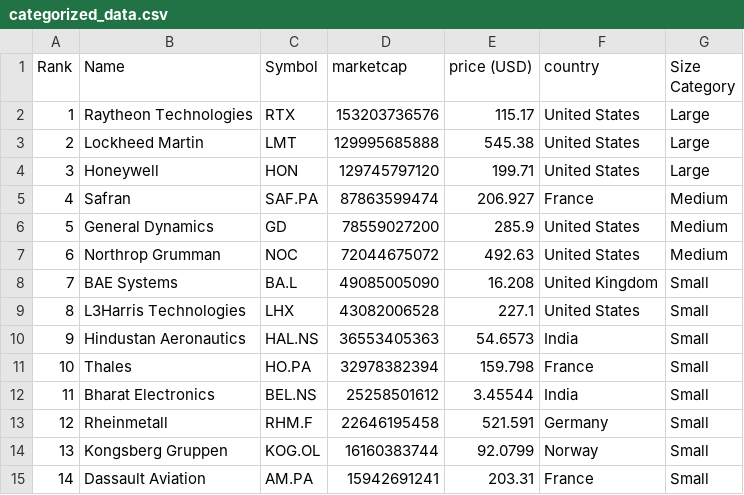
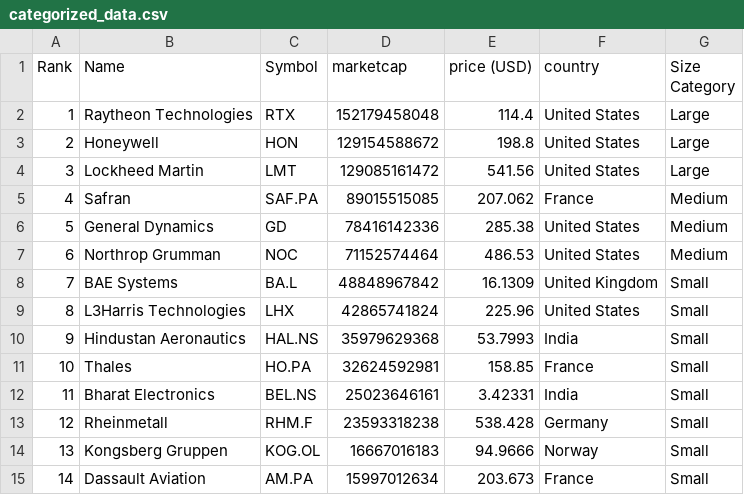
Before and after one commit to carmeloezequiel/taller, a CSV file: categorized_data.csv, drawn as a sheet; only a part is shown; the diff covers the shown part only.

```diff
--- a/categorized_data.csv
+++ b/categorized_data.csv
@@ -1,15 +1,15 @@
 Rank,Name,Symbol,marketcap,price (USD),country,Size Category
-1,Raytheon Technologies,RTX,153203736576,115.17,United States,Large
-2,Lockheed Martin,LMT,129995685888,545.38,United States,Large
-3,Honeywell,HON,129745797120,199.71,United States,Large
-4,Safran,SAF.PA,87863599474,206.927,France,Medium
-5,General Dynamics,GD,78559027200,285.9,United States,Medium
-6,Northrop Grumman,NOC,72044675072,492.63,United States,Medium
-7,BAE Systems,BA.L,49085005090,16.208,United Kingdom,Small
-8,L3Harris Technologies,LHX,43082006528,227.1,United States,Small
-9,Hindustan Aeronautics,HAL.NS,36553405363,54.6573,India,Small
-10,Thales,HO.PA,32978382394,159.798,France,Small
-11,Bharat Electronics,BEL.NS,25258501612,3.45544,India,Small
-12,Rheinmetall,RHM.F,22646195458,521.591,Germany,Small
-13,Kongsberg Gruppen,KOG.OL,16160383744,92.0799,Norway,Small
-14,Dassault Aviation,AM.PA,15942691241,203.31,France,Small
+1,Raytheon Technologies,RTX,152179458048,114.4,United States,Large
+2,Honeywell,HON,129154588672,198.8,United States,Large
+3,Lockheed Martin,LMT,129085161472,541.56,United States,Large
+4,Safran,SAF.PA,89015515085,207.062,France,Medium
+5,General Dynamics,GD,78416142336,285.38,United States,Medium
+6,Northrop Grumman,NOC,71152574464,486.53,United States,Medium
+7,BAE Systems,BA.L,48848967842,16.1309,United Kingdom,Small
+8,L3Harris Technologies,LHX,42865741824,225.96,United States,Small
+9,Hindustan Aeronautics,HAL.NS,35979629368,53.7993,India,Small
+10,Thales,HO.PA,32624592981,158.85,France,Small
+11,Bharat Electronics,BEL.NS,25023646161,3.42331,India,Small
+12,Rheinmetall,RHM.F,23593318238,538.428,Germany,Small
+13,Kongsberg Gruppen,KOG.OL,16667016183,94.9666,Norway,Small
+14,Dassault Aviation,AM.PA,15997012634,203.673,France,Small
```
Also changed, not shown: 44 edited cells elsewhere in this file, data.csv.
